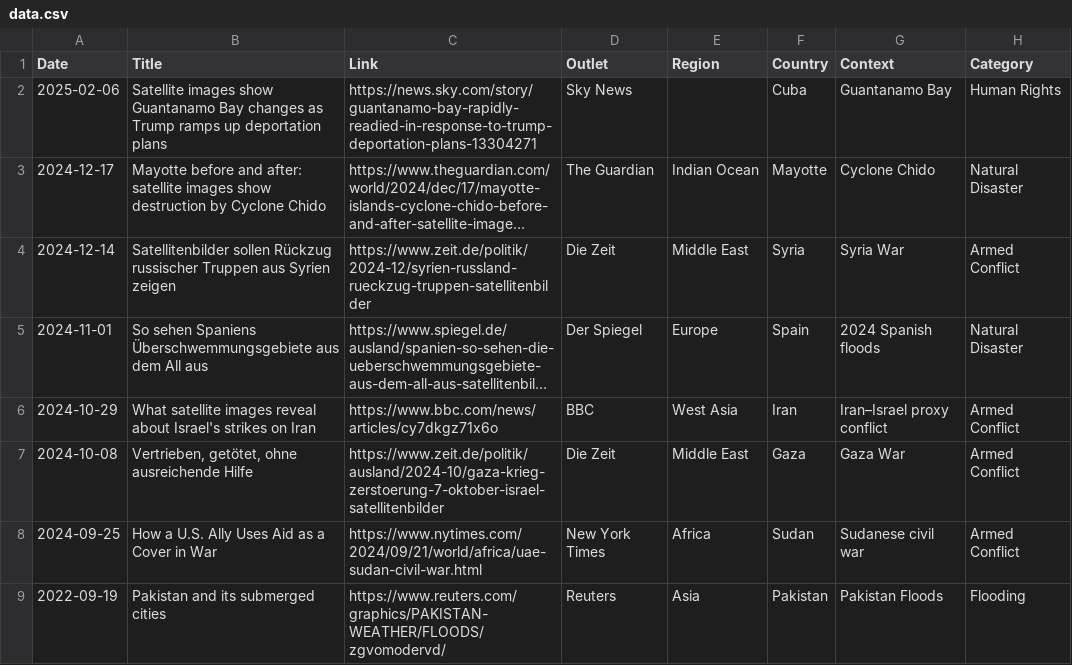
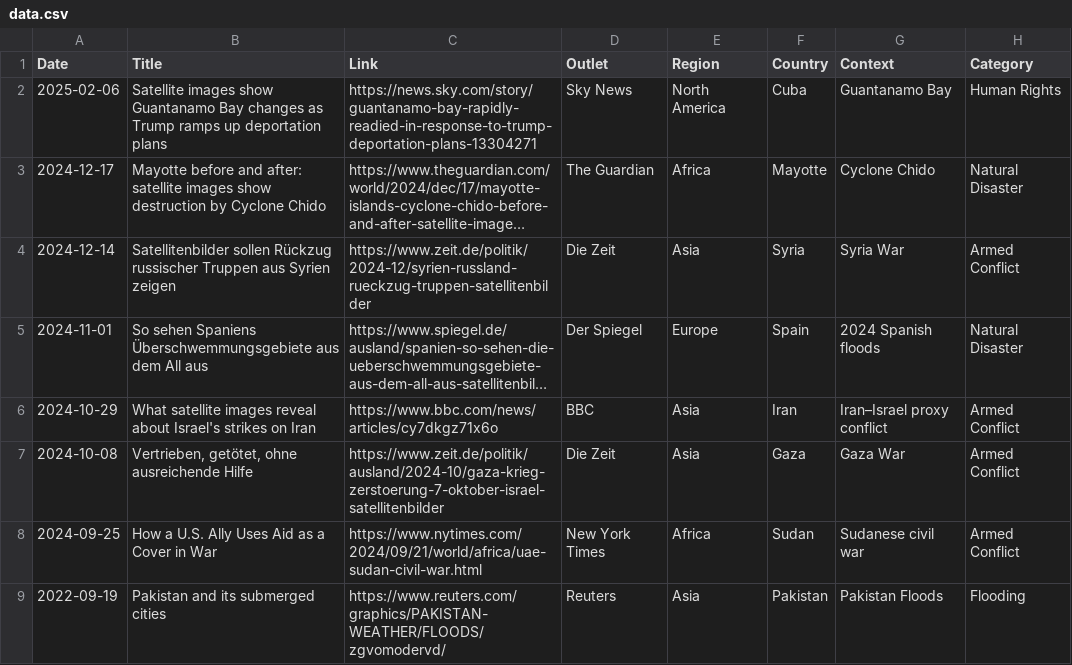
Before and after one commit to eric-corduroy/geospatial-narratives, a CSV file: data.csv, drawn as a sheet; only a part is shown; long unchanged cells end in …; the diff names each change by its address in the sheet, - before the commit and + after, or states it on an @@ line.

Commit message:
Update data.csv

```diff
--- a/data.csv
+++ b/data.csv
-E2 (Region): (empty)
+E2 (Region): North America
-E3 (Region): Indian Ocean
+E3 (Region): Africa
-E4 (Region): Middle East
+E4 (Region): Asia
-E6 (Region): West Asia
+E6 (Region): Asia
-E7 (Region): Middle East
+E7 (Region): Asia
```
